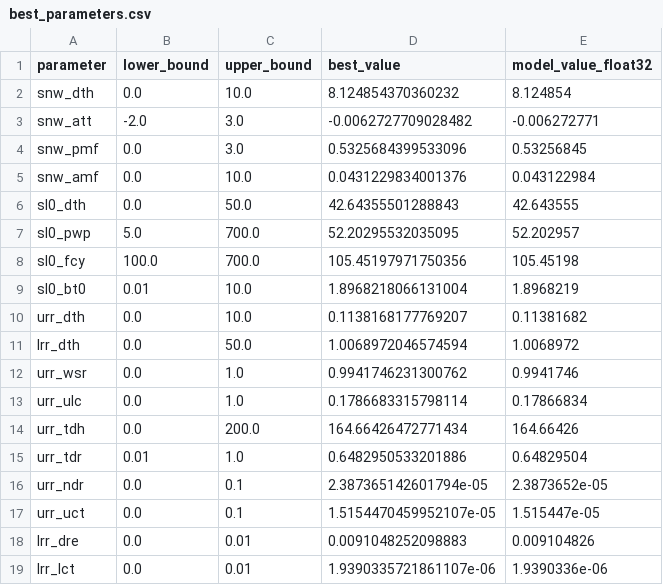
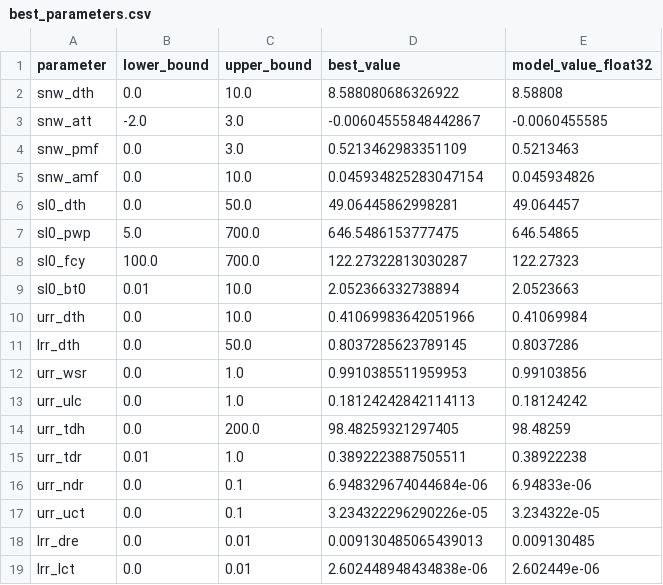
Before and after one commit to leochen-Yifeng/MMUQ-2026, a CSV file: Assignment 1/calibration_outputs/best_parameters.csv, drawn as a sheet.

```diff
--- a/Assignment 1/calibration_outputs/best_parameters.csv
+++ b/Assignment 1/calibration_outputs/best_parameters.csv
@@ -1,19 +1,19 @@
 parameter,lower_bound,upper_bound,best_value,model_value_float32
-snw_dth,0.0,10.0,8.124854370360232,8.124854
-snw_att,-2.0,3.0,-0.0062727709028482,-0.006272771
-snw_pmf,0.0,3.0,0.5325684399533096,0.53256845
-snw_amf,0.0,10.0,0.0431229834001376,0.043122984
-sl0_dth,0.0,50.0,42.64355501288843,42.643555
-sl0_pwp,5.0,700.0,52.20295532035095,52.202957
-sl0_fcy,100.0,700.0,105.45197971750356,105.45198
-sl0_bt0,0.01,10.0,1.8968218066131004,1.8968219
-urr_dth,0.0,10.0,0.1138168177769207,0.11381682
-lrr_dth,0.0,50.0,1.0068972046574594,1.0068972
-urr_wsr,0.0,1.0,0.9941746231300762,0.9941746
-urr_ulc,0.0,1.0,0.1786683315798114,0.17866834
-urr_tdh,0.0,200.0,164.66426472771434,164.66426
-urr_tdr,0.01,1.0,0.6482950533201886,0.64829504
-urr_ndr,0.0,0.1,2.387365142601794e-05,2.3873652e-05
-urr_uct,0.0,0.1,1.5154470459952107e-05,1.515447e-05
-lrr_dre,0.0,0.01,0.0091048252098883,0.009104826
-lrr_lct,0.0,0.01,1.9390335721861107e-06,1.9390336e-06
+snw_dth,0.0,10.0,8.588080686326922,8.58808
+snw_att,-2.0,3.0,-0.00604555848442867,-0.0060455585
+snw_pmf,0.0,3.0,0.5213462983351109,0.5213463
+snw_amf,0.0,10.0,0.045934825283047154,0.045934826
+sl0_dth,0.0,50.0,49.06445862998281,49.064457
+sl0_pwp,5.0,700.0,646.5486153777475,646.54865
+sl0_fcy,100.0,700.0,122.27322813030287,122.27323
+sl0_bt0,0.01,10.0,2.052366332738894,2.0523663
+urr_dth,0.0,10.0,0.41069983642051966,0.41069984
+lrr_dth,0.0,50.0,0.8037285623789145,0.8037286
+urr_wsr,0.0,1.0,0.9910385511959953,0.99103856
+urr_ulc,0.0,1.0,0.18124242842114113,0.18124242
+urr_tdh,0.0,200.0,98.48259321297405,98.48259
+urr_tdr,0.01,1.0,0.3892223887505511,0.38922238
+urr_ndr,0.0,0.1,6.948329674044684e-06,6.94833e-06
+urr_uct,0.0,0.1,3.234322296290226e-05,3.234322e-05
+lrr_dre,0.0,0.01,0.009130485065439013,0.009130485
+lrr_lct,0.0,0.01,2.602448948434838e-06,2.602449e-06
```
Also changed, not shown: Assignment 1/calibration_outputs/generation_history.csv, Assignment 1/calibration_outputs/hydrographs.csv, 13 other files.
